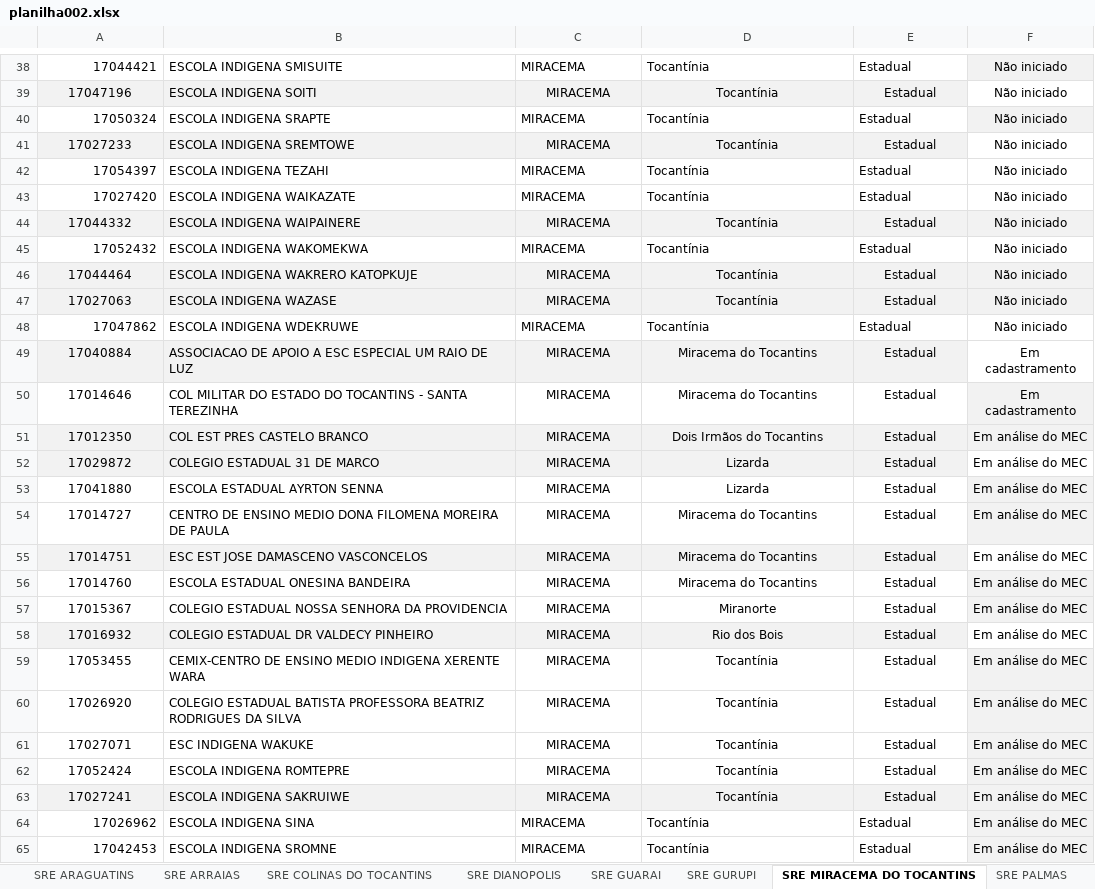
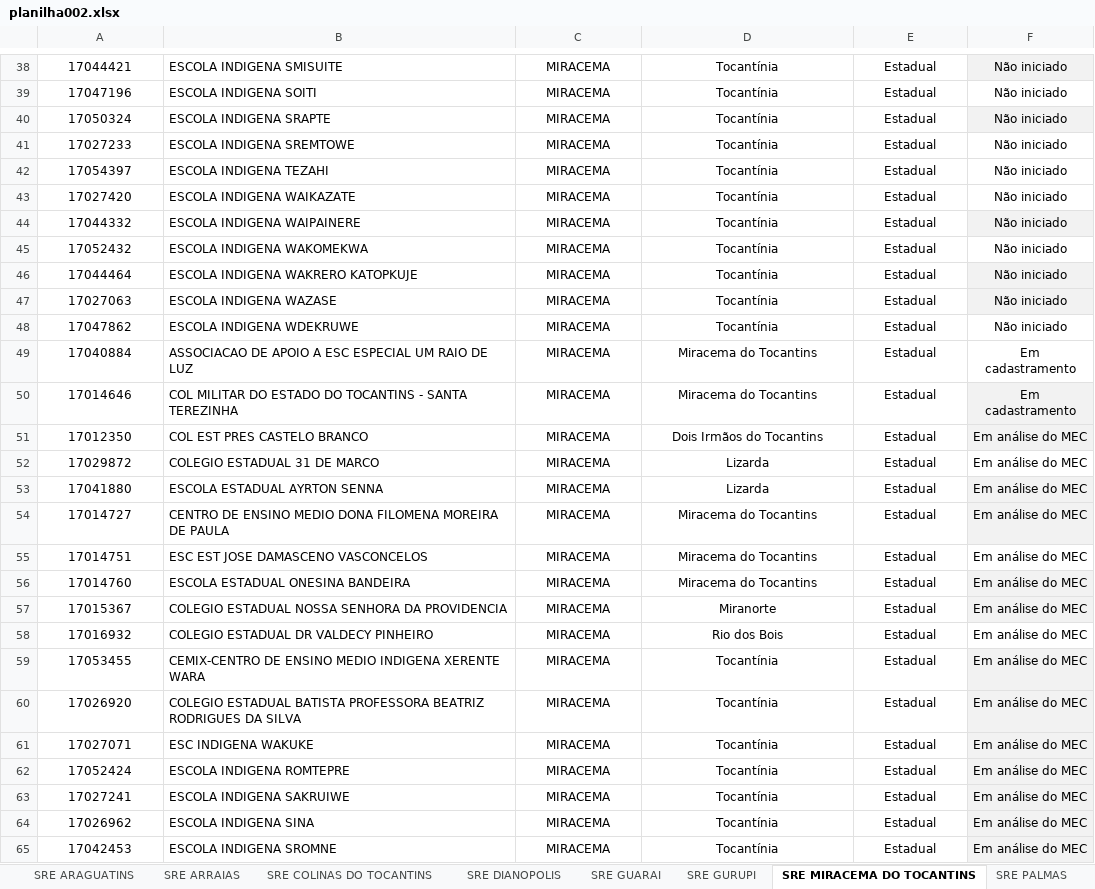
Before and after one commit to carlosjsbezerra/python_excel, an Excel workbook: Pasta002/planilha002.xlsx, sheet SRE MIRACEMA DO TOCANTINS, drawn as a sheet; only a part is shown, gaps mark what is left out; values as stored, in another font and other column widths than the file's, no borders; conditional formats and table styles not drawn; the diff covers the shown part only; the diff names each change by its address in the sheet, - before the commit and + after, or states it on an @@ line.

```diff
--- a/Pasta002/planilha002.xlsx (sheet SRE MIRACEMA DO TOCANTINS)
+++ b/Pasta002/planilha002.xlsx (sheet SRE MIRACEMA DO TOCANTINS)
-A38 alignment: right
+A38 alignment: center
-C38:E38 alignment: left
+C38:E38 alignment: center
-A39:E39 fill: #F2F2F2
+A39:E39 fill: none
-A40 alignment: right
+A40 alignment: center
-C40:E40 alignment: left
+C40:E40 alignment: center
-A41:E41 fill: #F2F2F2
+A41:E41 fill: none
-A42:A43 alignment: right
+A42:A43 alignment: center
-C42:E43 alignment: left
+C42:E43 alignment: center
-A44:E44 fill: #F2F2F2
+A44:E44 fill: none
-A45 alignment: right
+A45 alignment: center
-C45:E45 alignment: left
+C45:E45 alignment: center
-A46:E47 fill: #F2F2F2
+A46:E47 fill: none
-A48 alignment: right
+A48 alignment: center
-C48:E48 alignment: left
+C48:E48 alignment: center
-A49:E49 fill: #F2F2F2
+A49:E49 fill: none
-A51:E52 fill: #F2F2F2
+A51:E52 fill: none
-A55:E55 fill: #F2F2F2
+A55:E55 fill: none
-A58:E58 fill: #F2F2F2
+A58:E58 fill: none
-A63:E63 fill: #F2F2F2
+A63:E63 fill: none
-A64:A65 alignment: right
+A64:A65 alignment: center
-C64:E65 alignment: left
+C64:E65 alignment: center
```
Also changed, not shown: cell formats elsewhere in this sheet, sheet SRE GURUPI, Pasta002/nova_planilha.xlsx, 4 other files.
